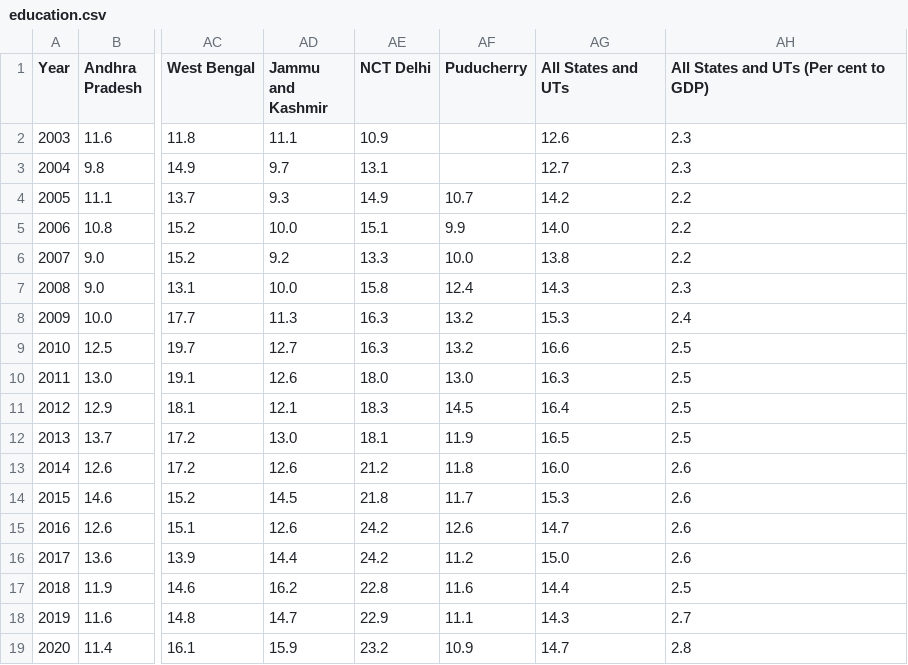
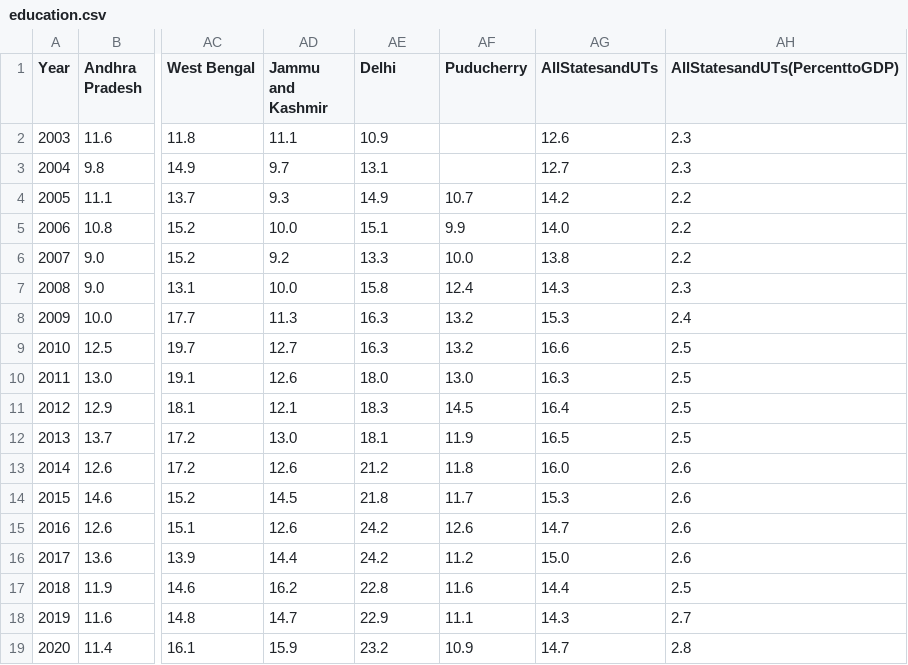
Before and after one commit to ydunga/stateducation, a CSV file: education.csv, drawn as a sheet; only a part is shown, gaps mark what is left out; the diff names each change by its address in the sheet, - before the commit and + after, or states it on an @@ line.

Commit message:
Update education.csv

```diff
--- a/education.csv
+++ b/education.csv
-AE1: NCT Delhi
+AE1: Delhi
-AG1: All States and UTs
+AG1: AllStatesandUTs
-AH1: All States and UTs (Per cent to GDP)
+AH1: AllStatesandUTs(PercenttoGDP)
```
